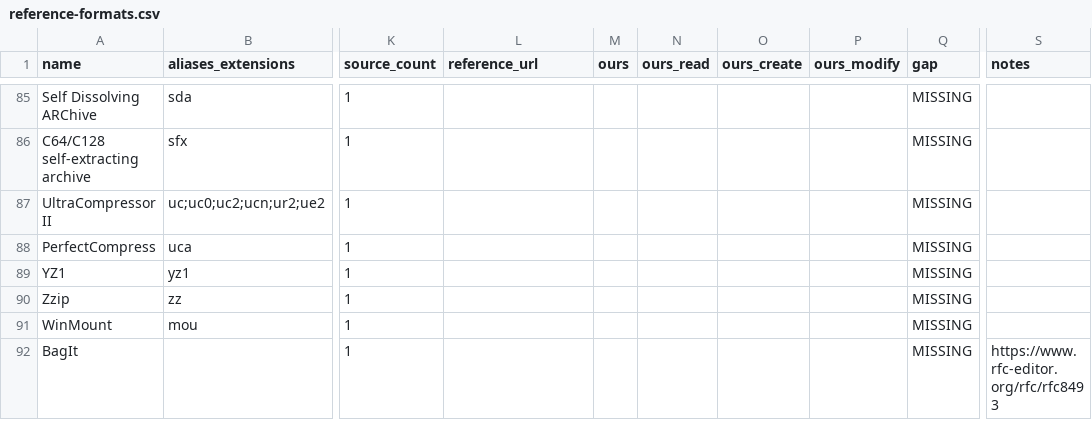
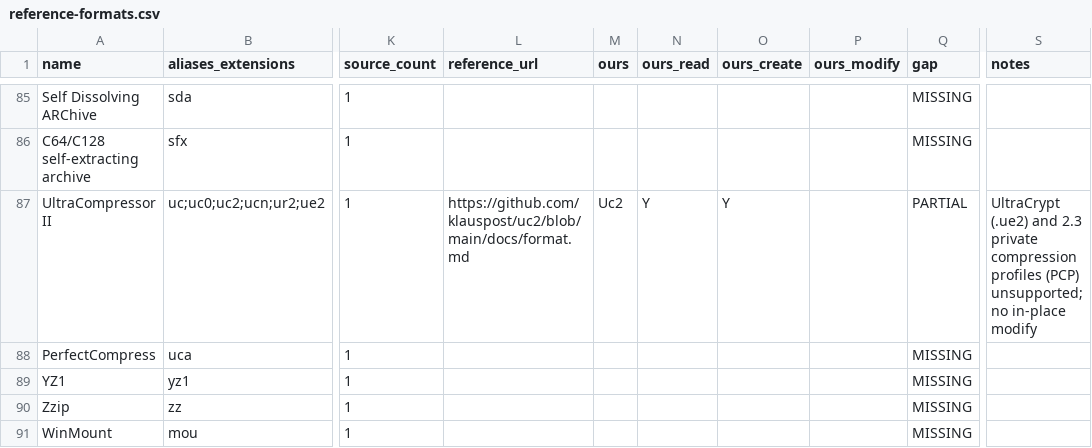
Before and after one commit to Hawkynt/CompressionWorkbench, a CSV file: docs/catalogue/reference-formats.csv, drawn as a sheet; only a part is shown, gaps mark what is left out; the shorter side is filled out with more unchanged rows; the diff names each change by its address in the sheet, - before the commit and + after, or states it on an @@ line.

Commit message:
+ UltraCompressor II (.uc2): read every UC2 release, create r2-readable archives
UC2 had no descriptor. Its archives are an FHEAD/XHEAD, headerless "Ultra"
streams (LZ77 + Huffman over a 64 KiB history that starts with a dictionary)
for files and for shared masters, and a compressed central directory, each
checked with UC2's 16-bit XOR checksum.

Reader: FHEAD length check (falling back to the spare copy), CDIR decoded
with no master and checksum-verified, directories, revisions (the newest of
each name is listed), "AIP:Win95 LongN" and UC2X long-name tags (CP437),
custom masters decoded over SUPER.DAT or no-master, delta methods 21-47
(dictionary delta'd as UC2 does), turbo method 80. Every file is verified by
its checksum. UltraCrypt (UE2) and 2.3 PCP archives are refused.
Writer: one 512-byte custom master compressed over the supermaster, every
file in method 3 against it, directories, unique 8.3 aliases plus LongN tags,
version needed 200 so UC2 r2 accepts it.

Oracle: 9 archives written by the original UC2 r2, PRO 2.3 and 2.37b
(klauspost/uc2 testdata, LGPL-3.0) are committed; every file's SHA-256
matches the recorded sums, including revisions, delta levels and long names.
The format's golden vectors decode and encode exactly. unuc2 (Jan Bobrowski's
independent extractor) tests and extracts what we write byte for byte.

Sourcing: rung 1 - converted from klauspost/uc2 (LGPL-3.0) and its format.md;
SUPER.DAT copied verbatim from that LGPL-3.0 release; notice in
THIRD-PARTY-NOTICE.UltraCompressor2.txt.

```diff
--- a/docs/catalogue/reference-formats.csv
+++ b/docs/catalogue/reference-formats.csv
-L87 (reference_url): (empty)
+L87 (reference_url): https://github.com/klauspost/uc2/blob/main/docs/format.md
-M87 (ours): (empty)
+M87 (ours): Uc2
-N87 (ours_read): (empty)
+N87 (ours_read): Y
-O87 (ours_create): (empty)
+O87 (ours_create): Y
-Q87 (gap): MISSING
+Q87 (gap): PARTIAL
-S87 (notes): (empty)
+S87 (notes): UltraCrypt (.ue2) and 2.3 private compression profiles (PCP) unsupported; no in-place modify
```
Also changed, not shown: docs/catalogue/our-registry.csv, 23 other files.
